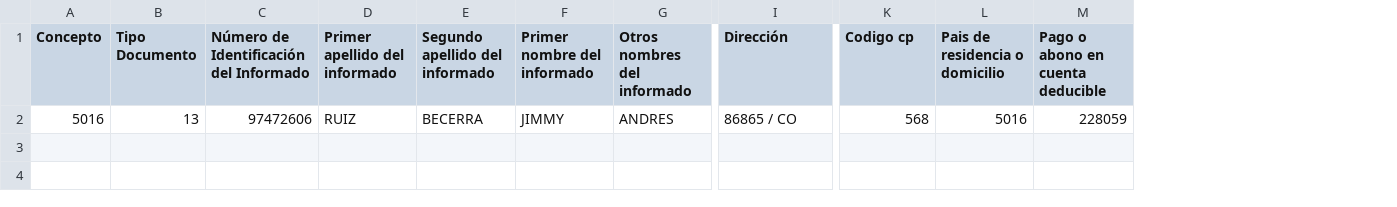
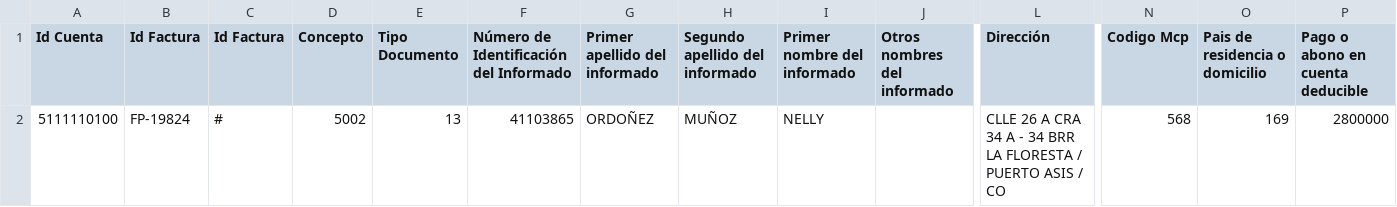
Before and after one commit to albeirobet/report-generator-ms, a CSV file: resources/uploads/REPORTE 1001.csv, drawn as a sheet; only a part is shown, gaps mark what is left out; addresses are those after the commit; the diff names each change by its address in the sheet, - before the commit and + after, or states it on an @@ line.

Commit message:
Generando def 1001

```diff
--- a/resources/uploads/REPORTE 1001.csv
+++ b/resources/uploads/REPORTE 1001.csv
+column A (Id Cuenta), row 2: 5111110100
+column B (Id Factura), row 2: FP-19824
+column C (Id Factura), row 2: #
-N1: Codigo cp
+N1: Codigo Mcp
-D2 (Concepto): 5016
+D2 (Concepto): 5002
-F2: 97472606
+F2: 41103865
-G2 (Primer apellido del informado): RUIZ
+G2 (Primer apellido del informado): ORDOÑEZ
-H2 (Segundo apellido del informado): BECERRA
+H2 (Segundo apellido del informado): MUÑOZ
-I2 (Primer nombre del informado): JIMMY
+I2 (Primer nombre del informado): NELLY
-J2 (Otros nombres del informado): ANDRES
+J2 (Otros nombres del informado): (empty)
-L2 (Dirección): 86865 / CO
+L2 (Dirección): CLLE 26 A CRA 34 A - 34 BRR LA FLORESTA / PUERTO ASIS / CO
-O2 (Pais de residencia o domicilio): 5016
+O2 (Pais de residencia o domicilio): 169
-P2 (Pago o abono en cuenta deducible): 228059
+P2 (Pago o abono en cuenta deducible): 2800000
```
